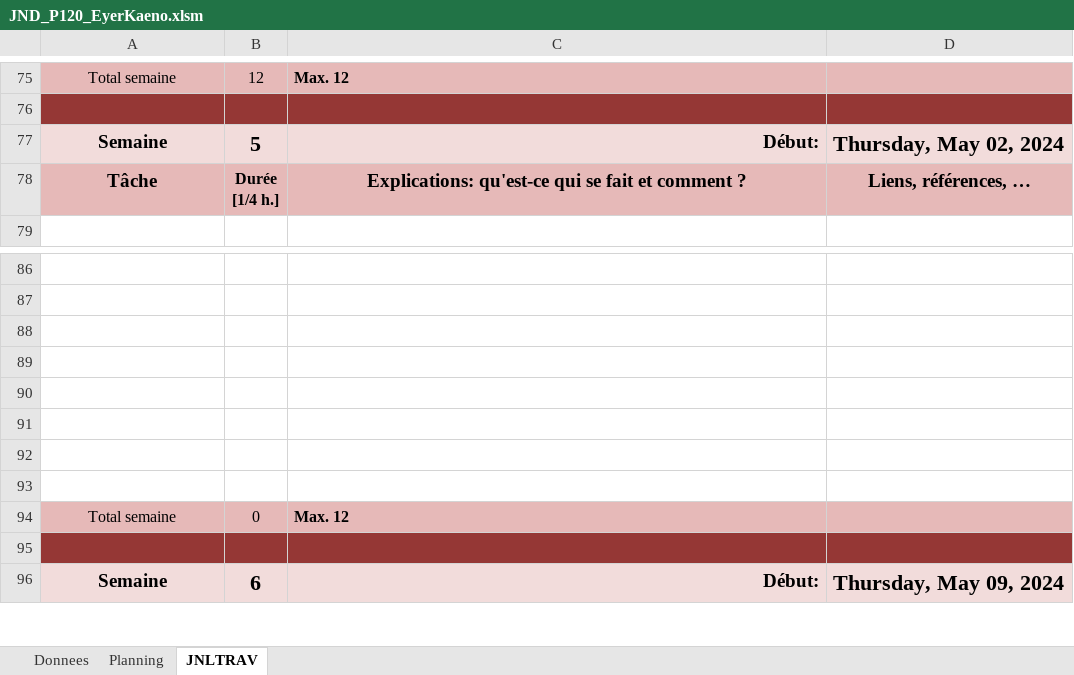
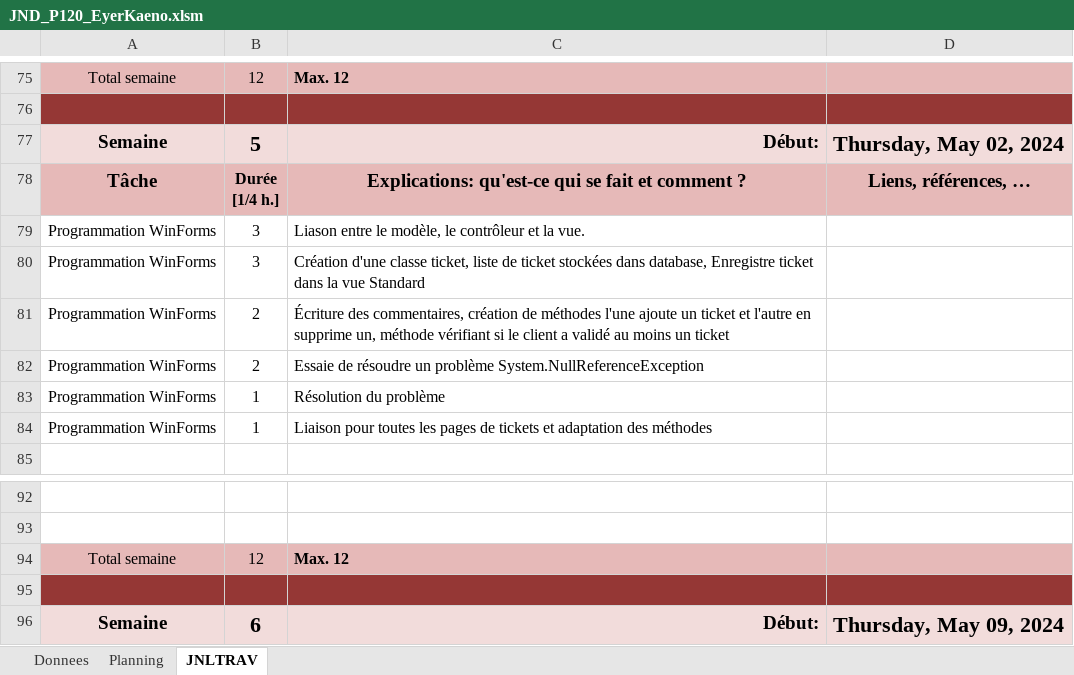
Before and after one commit to Kaeno123/P120_UX_Automates, an Excel workbook: JND_P120_EyerKaeno.xlsm, sheet JNLTRAV, drawn as a sheet; only a part is shown, gaps mark what is left out; values as stored, in another font and other column widths than the file's, no borders; charts and pictures not drawn; removed rows and columns are numbered as before the commit, all else as after; the diff names each change by its address in the sheet, - before the commit and + after, or states it on an @@ line.

```diff
--- a/JND_P120_EyerKaeno.xlsm (sheet JNLTRAV)
+++ b/JND_P120_EyerKaeno.xlsm (sheet JNLTRAV)
+row 79: Programmation WinForms | 3 | Liason entre le modèle, le contrôleur et la vue.
+row 80: Programmation WinForms | 3 | Création d'une classe ticket, liste de ticket stockées dans database, Enregistre ticket dans la vue Standard
+row 81: Programmation WinForms | 2 | Écriture des commentaires, création de méthodes l'une ajoute un ticket et l'autre en supprime un, méthode vérifiant si le client a validé au moins un ticket
+row 82: Programmation WinForms | 2 | Essaie de résoudre un problème System.NullReferenceException
+row 83: Programmation WinForms | 1 | Résolution du problème
+row 84: Programmation WinForms | 1 | Liaison pour toutes les pages de tickets et adaptation des méthodes
-row 88: (empty)
-row 89: (empty)
-row 90: (empty)
-row 91: (empty)
-row 92: (empty)
-row 93: (empty)
-B94: 0
+B94: 12
```
Also changed, not shown: sheet Planning, charts or pictures, 23 other files.
